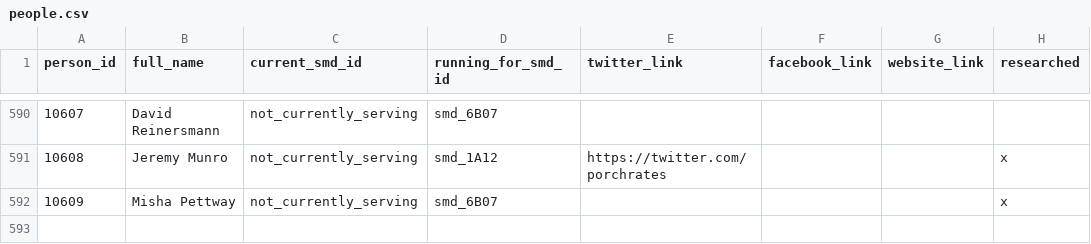
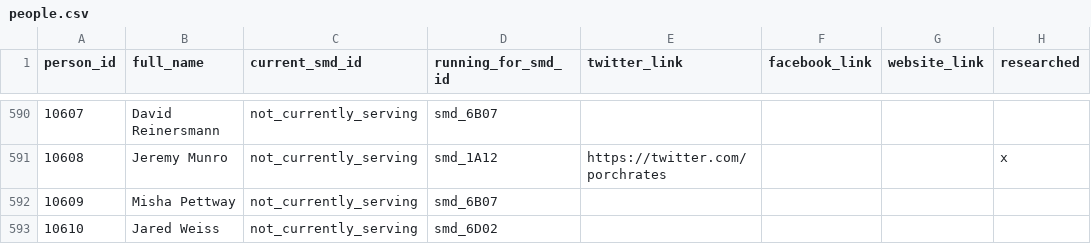
Before and after one commit to devinbrady/openanc, a CSV file: data/people.csv, drawn as a sheet; only a part is shown, gaps mark what is left out.

```diff
--- a/data/people.csv
+++ b/data/people.csv
@@ -591,2 +591,3 @@ person_id,full_name,current_smd_id,running_for_smd_id,twitter_link,facebook_link
 10608,Jeremy Munro,not_currently_serving,smd_1A12,https://twitter.com/porchrates,,,x
-10609,Misha Pettway,not_currently_serving,smd_6B07,,,,x
+10609,Misha Pettway,not_currently_serving,smd_6B07,,,,
+10610,Jared Weiss,not_currently_serving,smd_6D02,,,,
```
Also changed, not shown: data/candidates.csv, uploads/to-mapbox-label-points-data.csv, 6 other files.
